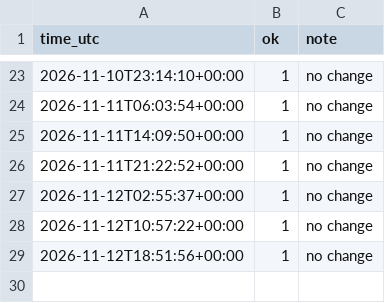
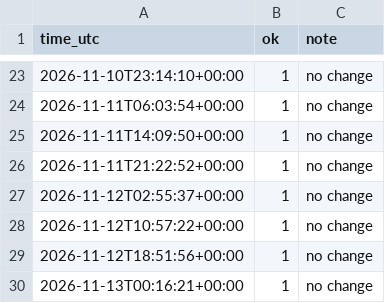
Before and after one commit to brandall414-ctrl/Go-Wild, a CSV file: state/runs.csv, drawn as a sheet; only a part is shown, gaps mark what is left out; the diff names each change by its address in the sheet, - before the commit and + after, or states it on an @@ line.

```diff
--- a/state/runs.csv
+++ b/state/runs.csv
+row 30: 2026-11-13T00:16:21+00:00 | 1 | no change
```
